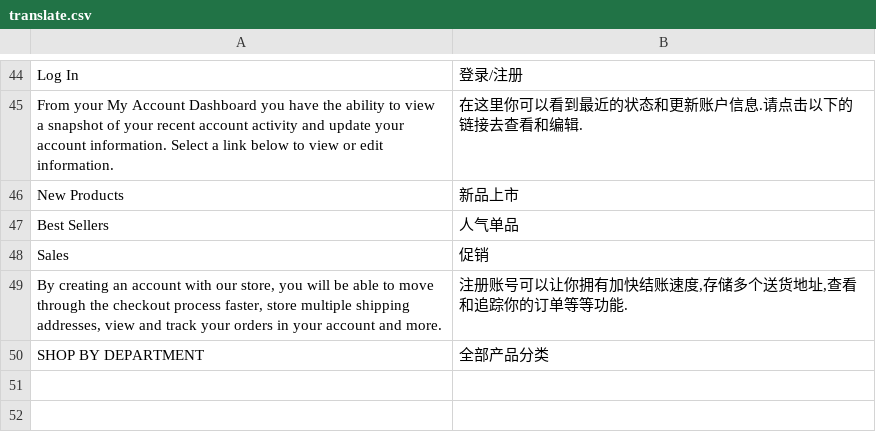
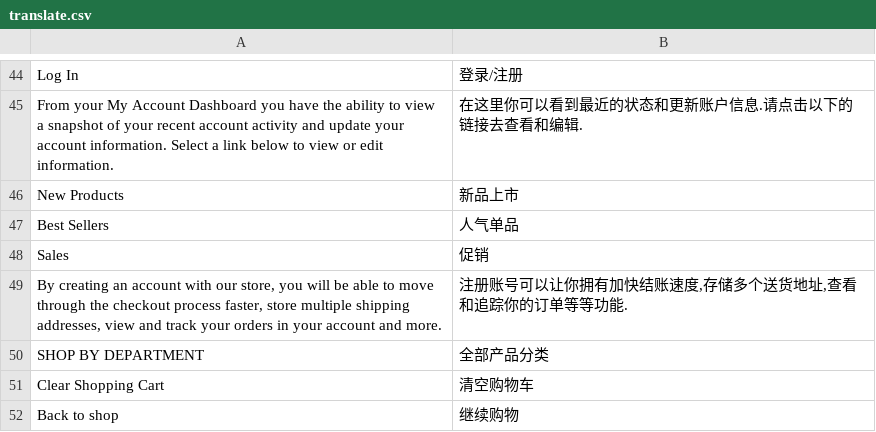
Before and after one commit to bozway/paipai, a CSV file: app/design/frontend/default/default/locale/zh_CN/translate.csv, drawn as a sheet; only a part is shown, gaps mark what is left out; the diff names each change by its address in the sheet, - before the commit and + after, or states it on an @@ line.

Commit message:
Customized the checkout and shopping cart style

```diff
--- a/app/design/frontend/default/default/locale/zh_CN/translate.csv
+++ b/app/design/frontend/default/default/locale/zh_CN/translate.csv
+row 51: Clear Shopping Cart | 清空购物车
+row 52: Back to shop | 继续购物
```
Also changed, not shown: 8 other files.
